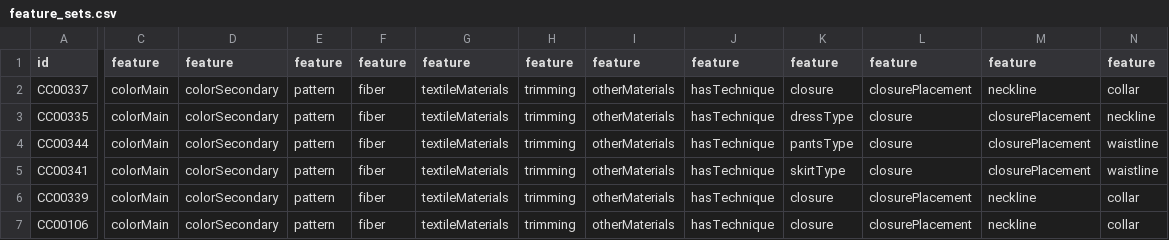
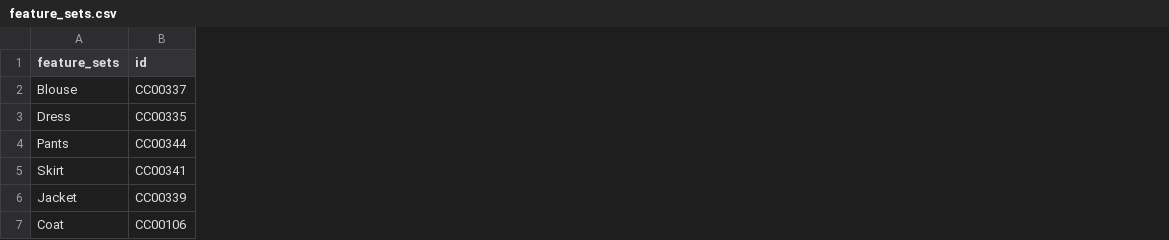
Before and after one commit to minorg/dressdiscover, a CSV file: worksheet/ts/definitions/feature_sets.csv, drawn as a sheet; only a part is shown, gaps mark what is left out; removed rows and columns are numbered as before the commit, all else as after; the diff covers the shown part only; the diff names each change by its address in the sheet, - before the commit and + after, or states it on an @@ line.

```diff
--- a/worksheet/ts/definitions/feature_sets.csv
+++ b/worksheet/ts/definitions/feature_sets.csv
+column A (feature_sets), rows 2-7: Blouse | Dress | Pants | Skirt | Jacket | Coat
-column C (feature), rows 2-7: all colorMain
-column D (feature), rows 2-7: all colorSecondary
-column E (feature), rows 2-7: all pattern
-column F (feature), rows 2-7: all fiber
-column G (feature), rows 2-7: all textileMaterials
-column H (feature), rows 2-7: all trimming
-column I (feature), rows 2-7: all otherMaterials
-column J (feature), rows 2-7: all hasTechnique
-column K (feature), rows 2-7: closure | dressType | pantsType | skirtType | closure | closure
-column L (feature), rows 2-7: closurePlacement | closure | closure | closure | closurePlacement | closurePlacement
-column M (feature), rows 2-7: neckline | closurePlacement | closurePlacement | closurePlacement | neckline | neckline
-column N (feature), rows 2-7: collar | neckline | waistline | waistline | collar | collar
```
Also changed, not shown: 1 added column and 7 removed columns elsewhere in this file, worksheet/ts/definitions/features.csv, worksheet/ts/definitions/rights_licenses.csv, 1 other file.
